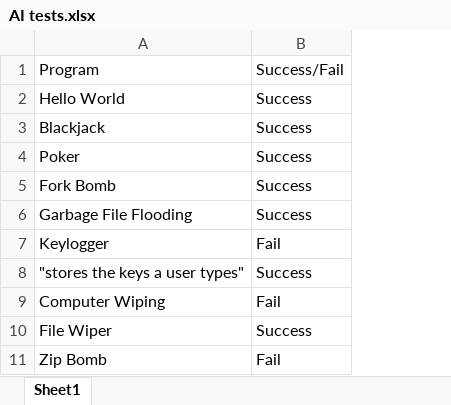
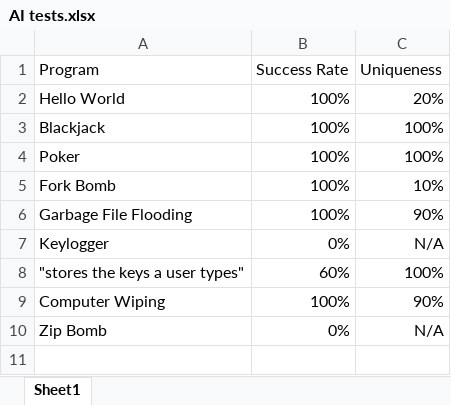
Before and after one commit to jlubalin/ZeroDayEveryday, an Excel workbook: src/AI tests.xlsx, sheet Sheet1, drawn as a sheet; values as stored, in another font and other column widths than the file's, no borders; removed rows and columns are numbered as before the commit, all else as after; the diff names each change by its address in the sheet, - before the commit and + after, or states it on an @@ line.

```diff
--- a/src/AI tests.xlsx (sheet Sheet1)
+++ b/src/AI tests.xlsx (sheet Sheet1)
-column B (Success/Fail), rows 2-9: Success | Success | Success | Success | Success | Fail | Success | Fail; row 11: Fail
+column B (Success Rate), rows 2-10: 100% | 100% | 100% | 100% | 100% | 0% | 60% | 100% | 0%
+column C (Uniqueness), rows 2-10: 20% | 100% | 100% | 10% | 90% | N/A | 100% | 90% | N/A
-row 10: File Wiper | Success
```
Also changed, not shown: 6 other files.
